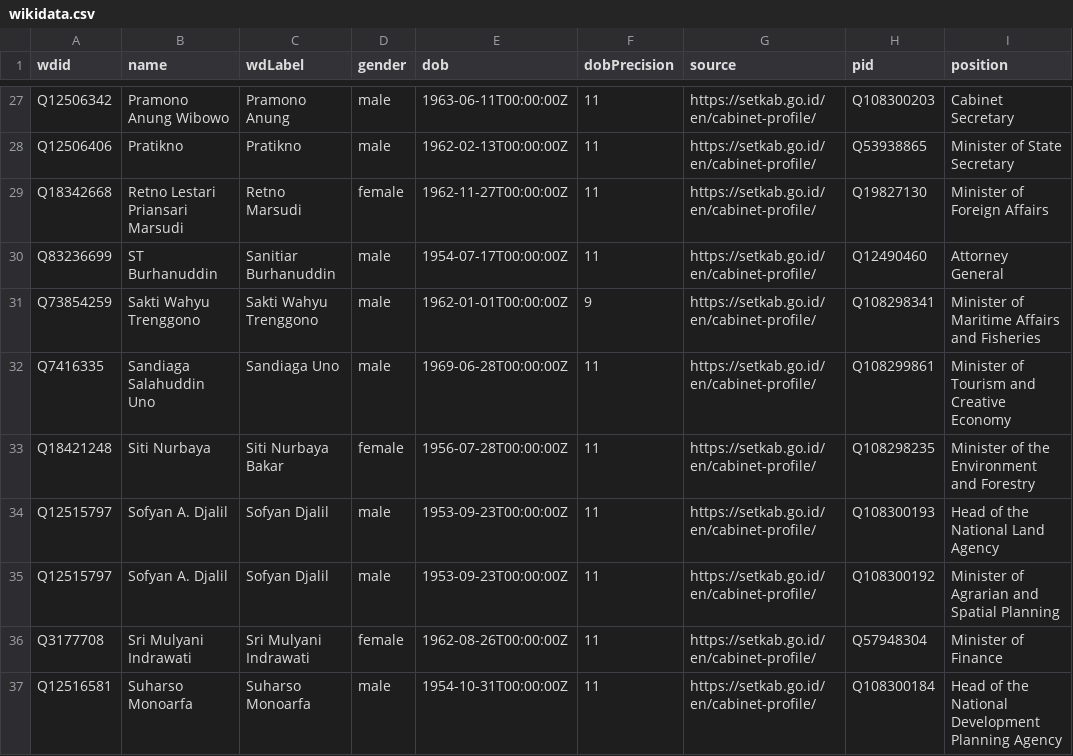
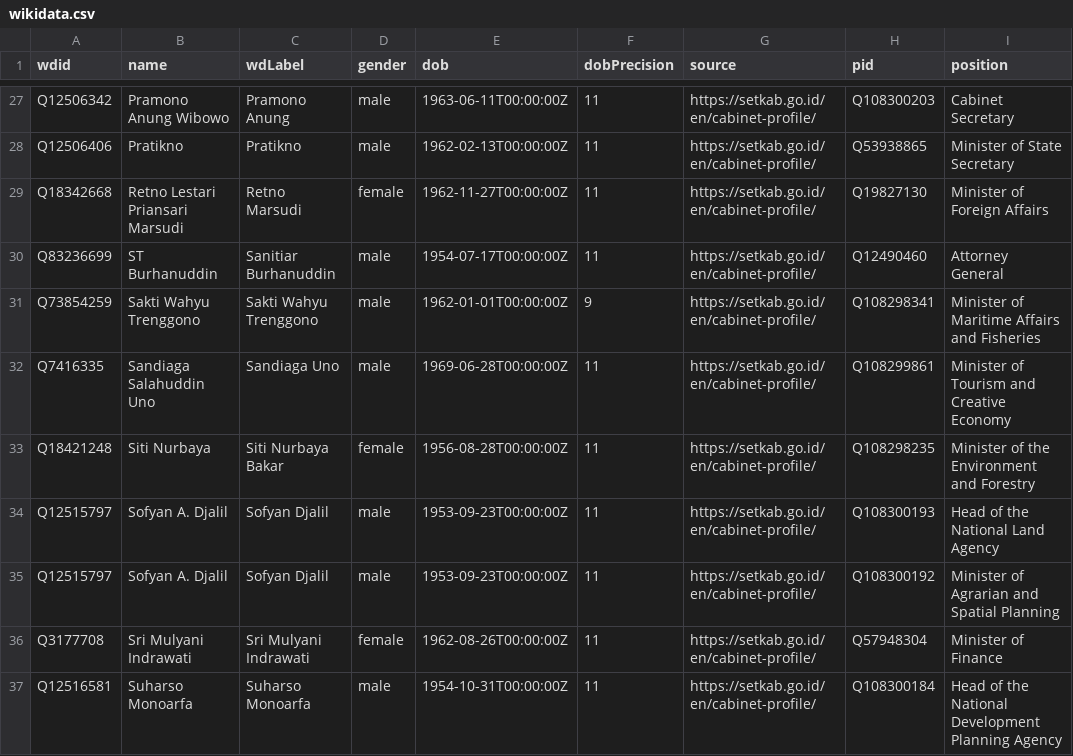
Before and after one commit to every-politician-scrapers/indonesia-ministers, a CSV file: data/wikidata.csv, drawn as a sheet; only a part is shown, gaps mark what is left out; the diff names each change by its address in the sheet, - before the commit and + after, or states it on an @@ line.

Commit message:
Automated update

```diff
--- a/data/wikidata.csv
+++ b/data/wikidata.csv
-E33 (dob): 1956-07-28T00:00:00Z
+E33 (dob): 1956-08-28T00:00:00Z
```
